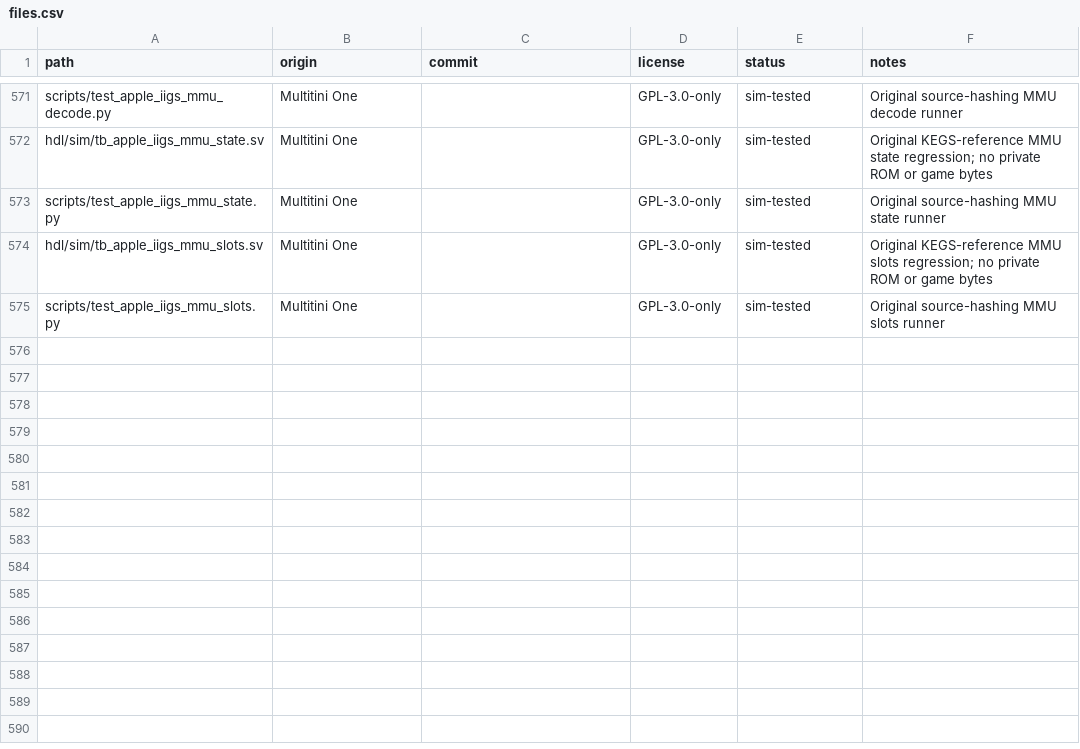
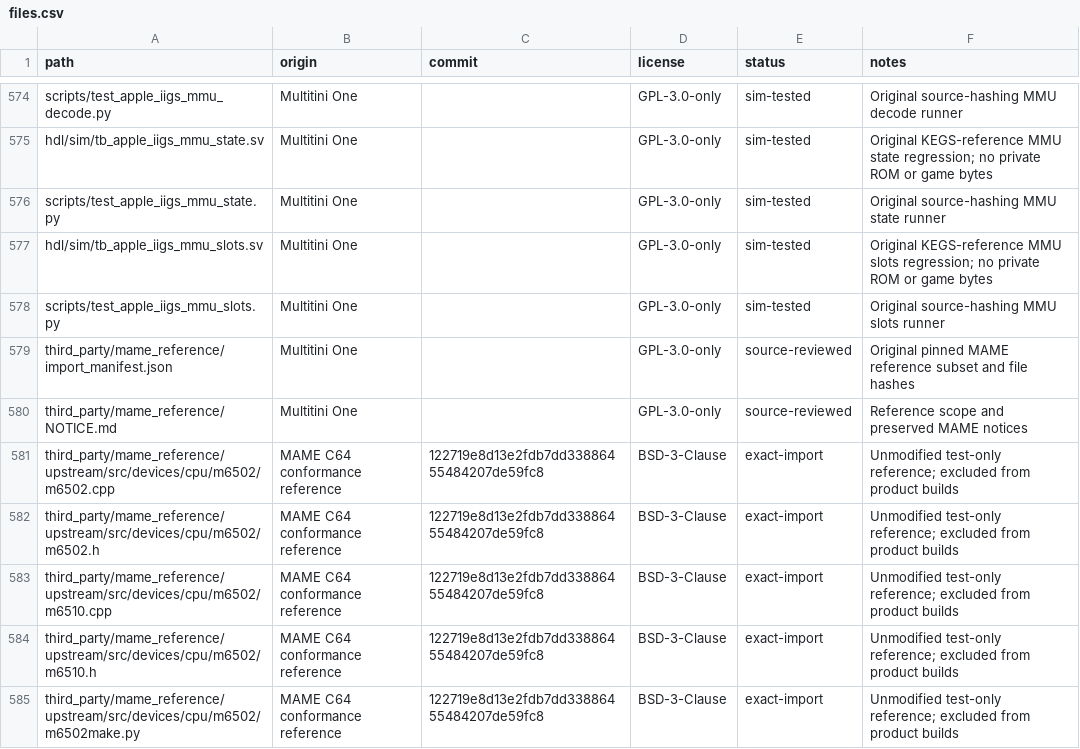
Before and after one commit to hasseily/multitini-one, a CSV file: licenses/files.csv, drawn as a sheet; only a part is shown, gaps mark what is left out; the diff covers the shown part only; the diff names each change by its address in the sheet, - before the commit and + after, or states it on an @@ line.

Commit message:
Redesign C64 RAM and CPU scheduling against MAME
Use synchronous BRAM for 64 KiB local memory and explicit CPU issue/retire scheduling while preserving native peripheral timing. Correct Smart 2x wiring, NMOS branch dummy reads, 6510 port behavior, and underlying RAM writes using the pinned MAME reference.

Add reproducible differential tests, integrated PAL/NTSC regressions, provenance, and BRAM export gates. Validation: 65,553 RAM checks; 258 matching CPU accesses; 44 MAME port events; 12 machine cases. C64 PAL build 4D00C701 passed with +0.207 ns setup and +0.023 ns hold. Whole-machine MAME equivalence and board acceptance remain pending; the broader HDL suite retains an unrelated memory-CDC fixture failure.

```diff
--- a/licenses/files.csv
+++ b/licenses/files.csv
+row 579: third_party/mame_reference/import_manifest.json | Multitini One |  | GPL-3.0-only | source-reviewed | Original pinned MAME reference subset and file hashes
+row 580: third_party/mame_reference/NOTICE.md | Multitini One |  | GPL-3.0-only | source-reviewed | Reference scope and preserved MAME notices
+row 581: third_party/mame_reference/upstream/src/devices/cpu/m6502/m6502.cpp | MAME C64 conformance reference | 122719e8d13e2fdb7dd33886455484207de59fc8 | BSD-3-Clause | exact-import | Unmodified test-only reference; excluded from product builds
+row 582: third_party/mame_reference/upstream/src/devices/cpu/m6502/m6502.h | MAME C64 conformance reference | 122719e8d13e2fdb7dd33886455484207de59fc8 | BSD-3-Clause | exact-import | Unmodified test-only reference; excluded from product builds
+row 583: third_party/mame_reference/upstream/src/devices/cpu/m6502/m6510.cpp | MAME C64 conformance reference | 122719e8d13e2fdb7dd33886455484207de59fc8 | BSD-3-Clause | exact-import | Unmodified test-only reference; excluded from product builds
+row 584: third_party/mame_reference/upstream/src/devices/cpu/m6502/m6510.h | MAME C64 conformance reference | 122719e8d13e2fdb7dd33886455484207de59fc8 | BSD-3-Clause | exact-import | Unmodified test-only reference; excluded from product builds
+row 585: third_party/mame_reference/upstream/src/devices/cpu/m6502/m6502make.py | MAME C64 conformance reference | 122719e8d13e2fdb7dd33886455484207de59fc8 | BSD-3-Clause | exact-import | Unmodified test-only reference; excluded from product builds
```
Also changed, not shown: 10 added rows and 4 edited cells elsewhere in this file, 48 other files.
